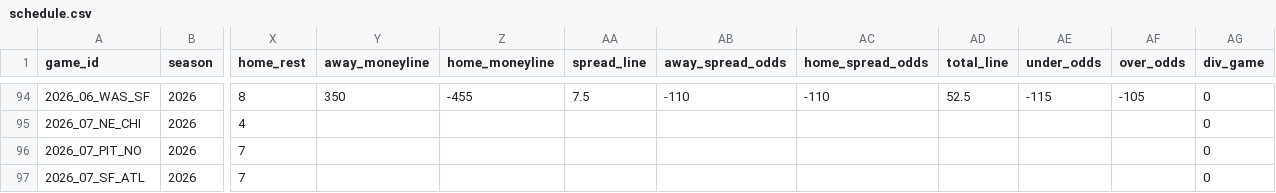
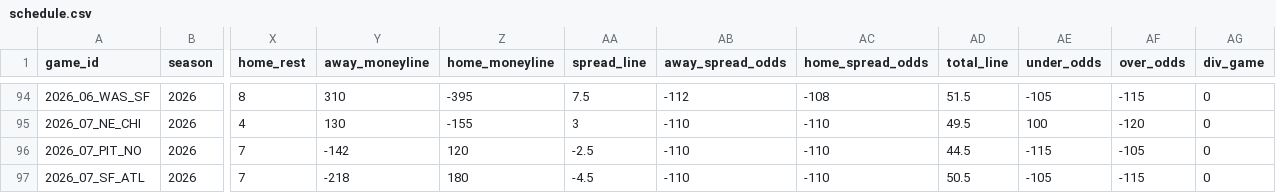
Before and after one commit to jlwin1995-alt/Bball, a CSV file: football/data/raw/schedule.csv, drawn as a sheet; only a part is shown, gaps mark what is left out; the diff covers the shown part only; the diff names each change by its address in the sheet, - before the commit and + after, or states it on an @@ line.

```diff
--- a/football/data/raw/schedule.csv
+++ b/football/data/raw/schedule.csv
-Y94 (away_moneyline): 350
+Y94 (away_moneyline): 310
-Z94 (home_moneyline): -455
+Z94 (home_moneyline): -395
-AB94 (away_spread_odds): -110
+AB94 (away_spread_odds): -112
-AC94 (home_spread_odds): -110
+AC94 (home_spread_odds): -108
-AD94 (total_line): 52.5
+AD94 (total_line): 51.5
-AE94 (under_odds): -115
+AE94 (under_odds): -105
-AF94 (over_odds): -105
+AF94 (over_odds): -115
-Y95 (away_moneyline): (empty)
+Y95 (away_moneyline): 130
-Z95 (home_moneyline): (empty)
+Z95 (home_moneyline): -155
-AA95 (spread_line): (empty)
+AA95 (spread_line): 3
-AB95:AB97 (away_spread_odds): (empty)
+AB95:AB97 (away_spread_odds): -110
-AC95:AC97 (home_spread_odds): (empty)
+AC95:AC97 (home_spread_odds): -110
-AD95 (total_line): (empty)
+AD95 (total_line): 49.5
-AE95 (under_odds): (empty)
+AE95 (under_odds): 100
-AF95 (over_odds): (empty)
+AF95 (over_odds): -120
-Y96 (away_moneyline): (empty)
+Y96 (away_moneyline): -142
-Z96 (home_moneyline): (empty)
+Z96 (home_moneyline): 120
-AA96 (spread_line): (empty)
+AA96 (spread_line): -2.5
-AD96 (total_line): (empty)
+AD96 (total_line): 44.5
-AE96 (under_odds): (empty)
+AE96 (under_odds): -115
-AF96 (over_odds): (empty)
+AF96 (over_odds): -105
-Y97 (away_moneyline): (empty)
+Y97 (away_moneyline): -218
-Z97 (home_moneyline): (empty)
+Z97 (home_moneyline): 180
-AA97 (spread_line): (empty)
+AA97 (spread_line): -4.5
-AD97 (total_line): (empty)
+AD97 (total_line): 50.5
-AE97 (under_odds): (empty)
+AE97 (under_odds): -105
-AF97 (over_odds): (empty)
+AF97 (over_odds): -115
```
Also changed, not shown: 120 edited cells elsewhere in this file, football/data/raw/cfb_games.csv, football/data/raw/depth.csv, 16 other files.
